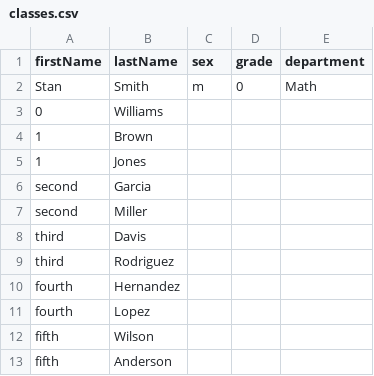
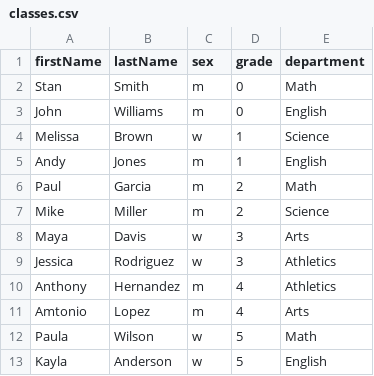
Before and after one commit to kpomroy/Class-List-Builder, a CSV file: classes.csv, drawn as a sheet.

Commit message:
classes.csv completion

```diff
--- a/classes.csv
+++ b/classes.csv
@@ -2,12 +2,12 @@ firstName,lastName,sex,grade,department
 Stan,Smith,m,0,Math
-0,Williams
-1,Brown
-1,Jones
-second,Garcia
-second,Miller
-third,Davis
-third,Rodriguez
-fourth,Hernandez
-fourth,Lopez
-fifth,Wilson
-fifth,Anderson
+John,Williams,m,0, English
+Melissa,Brown,w,1,Science
+Andy,Jones,m,1,English
+Paul,Garcia,m,2,Math
+Mike,Miller,m,2,Science
+Maya,Davis,w,3,Arts
+Jessica,Rodriguez,w,3,Athletics
+Anthony,Hernandez,m,4,Athletics
+Amtonio,Lopez,m,4,Arts
+Paula,Wilson,w,5,Math
+Kayla,Anderson,w,5,English
```
Also changed, not shown: 1 other file.
